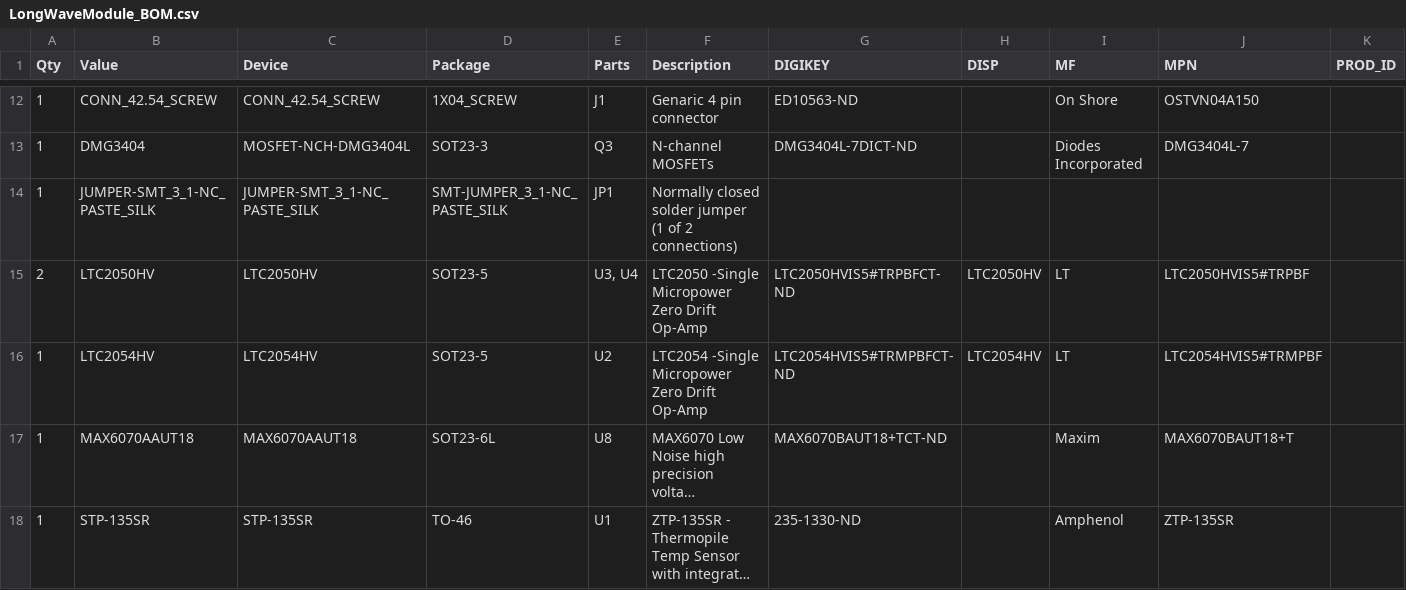
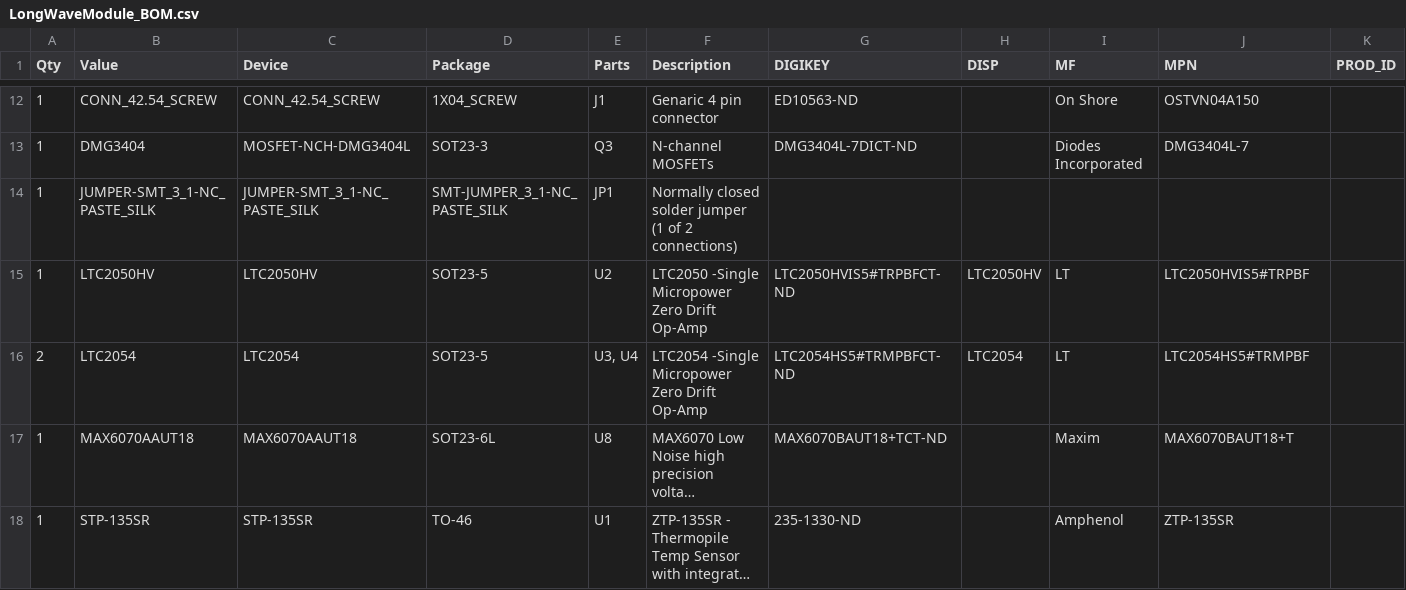
Before and after one commit to NorthernWidget-Skunkworks/Project-Monarch, a CSV file: Hardware/LongWaveModule_BOM.csv, drawn as a sheet; only a part is shown, gaps mark what is left out; long unchanged cells end in …; the diff names each change by its address in the sheet, - before the commit and + after, or states it on an @@ line.

```diff
--- a/Hardware/LongWaveModule_BOM.csv
+++ b/Hardware/LongWaveModule_BOM.csv
-A15 (Qty): 2
+A15 (Qty): 1
-E15 (Parts): U3, U4
+E15 (Parts): U2
-A16 (Qty): 1
+A16 (Qty): 2
-B16 (Value): LTC2054HV
+B16 (Value): LTC2054
-C16 (Device): LTC2054HV
+C16 (Device): LTC2054
-E16 (Parts): U2
+E16 (Parts): U3, U4
-G16 (DIGIKEY): LTC2054HVIS5#TRMPBFCT-ND
+G16 (DIGIKEY): LTC2054HS5#TRMPBFCT-ND
-H16 (DISP): LTC2054HV
+H16 (DISP): LTC2054
-J16 (MPN): LTC2054HVIS5#TRMPBF
+J16 (MPN): LTC2054HS5#TRMPBF
```
Also changed, not shown: Hardware/ShortWaveModule_BOM.csv, 10 other files.
